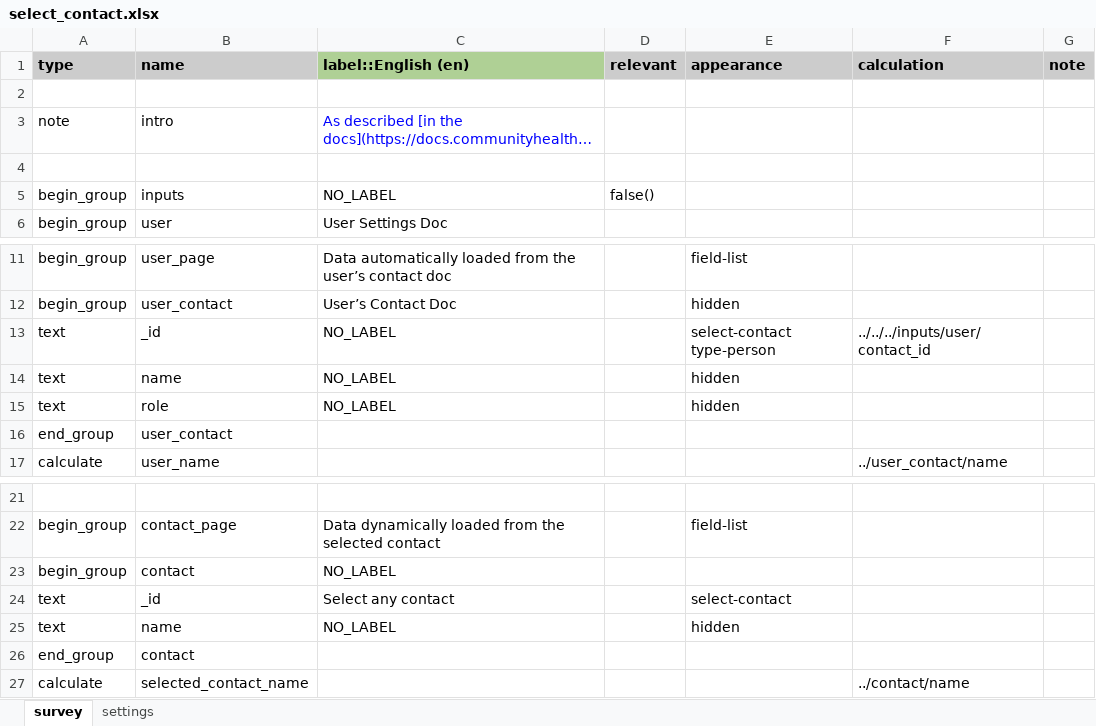
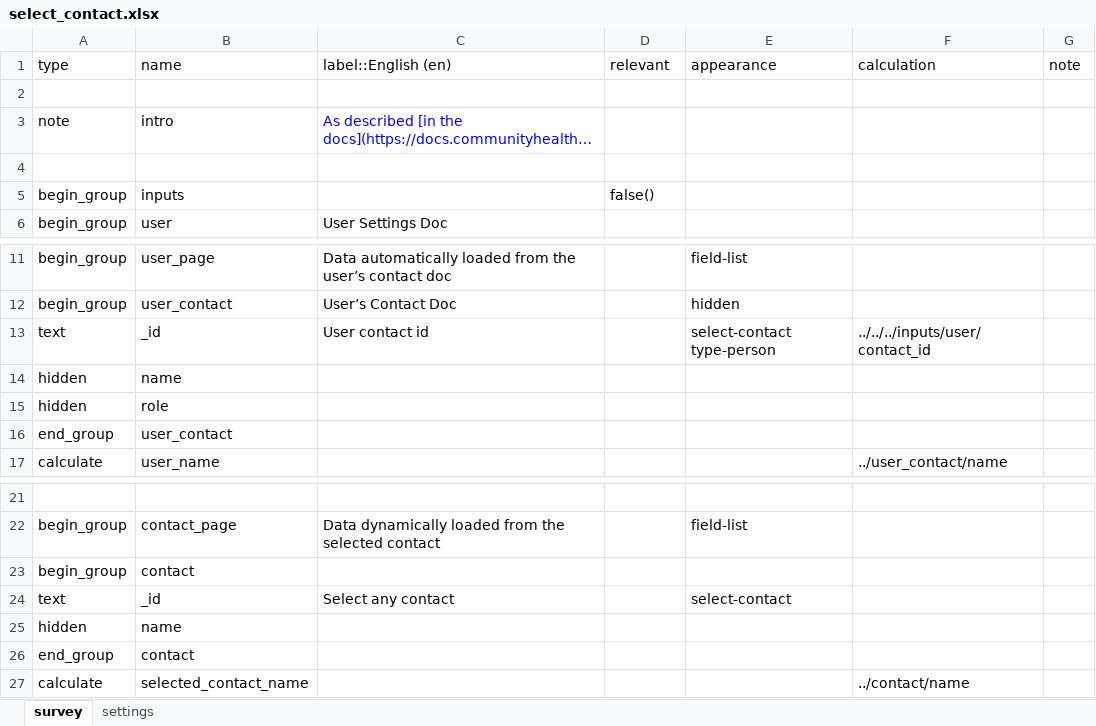
Before and after one commit to jkuester/cht-config-library, an Excel workbook: basic-forms/forms/app/select_contact.xlsx, sheet survey, drawn as a sheet; only a part is shown, gaps mark what is left out; long unchanged cells end in …; values as stored, in another font and other column widths than the file's, no borders; conditional formats not drawn; removed rows and columns are numbered as before the commit, all else as after; the diff names each change by its address in the sheet, - before the commit and + after, or states it on an @@ line.

```diff
--- a/basic-forms/forms/app/select_contact.xlsx (sheet survey)
+++ b/basic-forms/forms/app/select_contact.xlsx (sheet survey)
-A1:B1 fill: #CCCCCC
+A1:B1 fill: none
-A1:G1 bold: on
+A1:G1 bold: off
-C1 fill: #AFD095
+C1 fill: none
-D1:G1 fill: #CCCCCC
+D1:G1 fill: none
-C5: NO_LABEL
+C5: (empty)
-C13: NO_LABEL
+C13: User contact id
-row 14: text | name | NO_LABEL |  | hidden
-row 15: text | role | NO_LABEL |  | hidden
+row 14: hidden | name
+row 15: hidden | role
-C23: NO_LABEL
+C23: (empty)
-row 25: text | name | NO_LABEL |  | hidden
+row 25: hidden | name
```
Also changed, not shown: sheet settings, basic-forms/forms/app/comparing_values.xlsx, basic-forms/forms/app/countdown_timer.xlsx, 18 other files.
